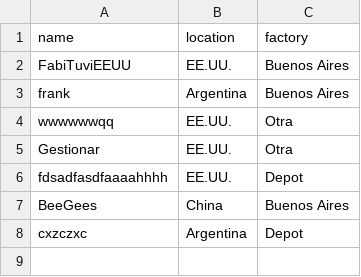
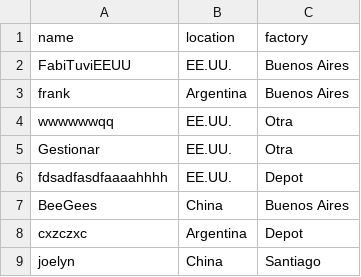
Before and after one commit to lcyta/GanntDepot, a CSV file: data/responsibles.csv, drawn as a sheet.

```diff
--- a/data/responsibles.csv
+++ b/data/responsibles.csv
@@ -8 +8,2 @@ BeeGees,China,Buenos Aires
 cxzczxc,Argentina,Depot
+joelyn,China,Santiago
```
Also changed, not shown: 1 other file.
